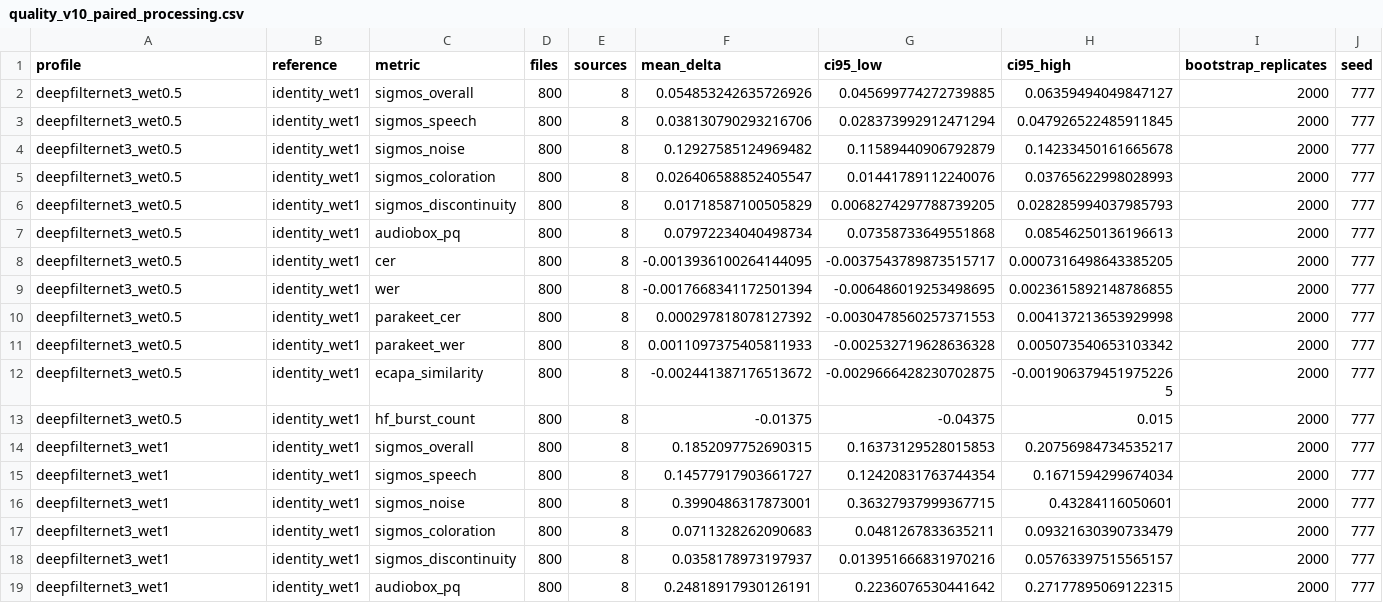
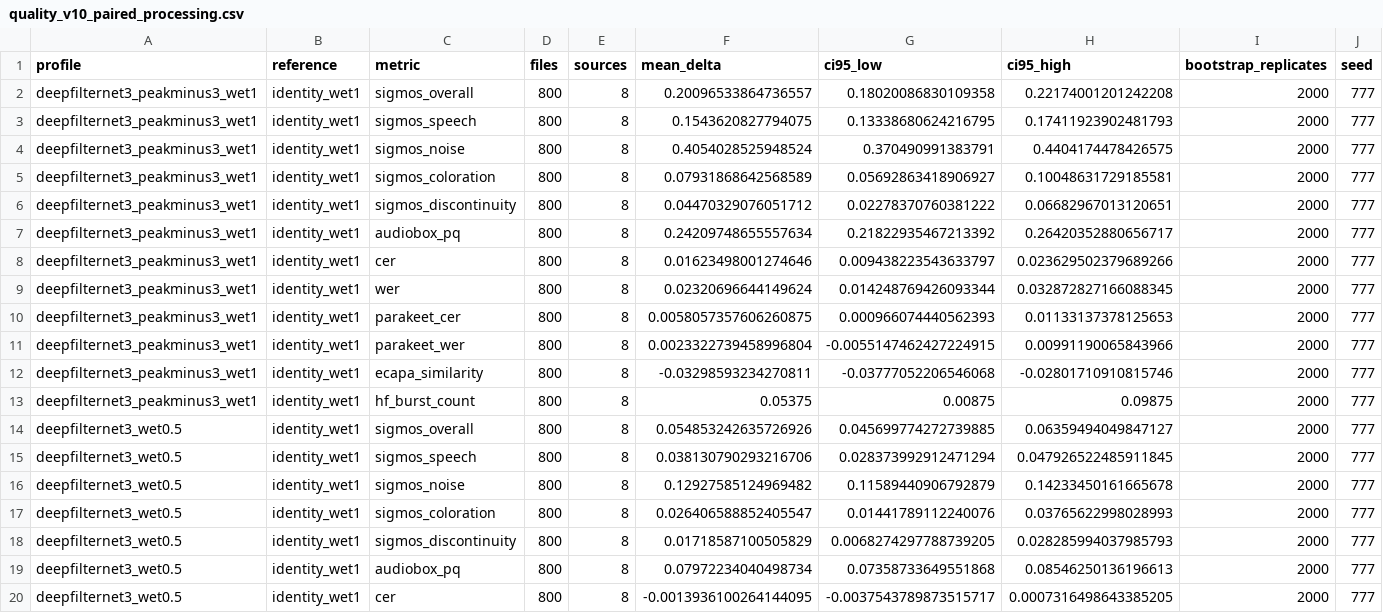
Before and after one commit to robinhad/ukrainian-tts, a CSV file: training/reports/quality_v10_paired_processing.csv, drawn as a sheet; only a part is shown; the shorter side is filled out with more unchanged rows; rows hold the shown columns only; the diff names each change by its address in the sheet, - before the commit and + after, or states it on an @@ line.

```diff
--- a/training/reports/quality_v10_paired_processing.csv
+++ b/training/reports/quality_v10_paired_processing.csv
+row 2: deepfilternet3_peakminus3_wet1 | identity_wet1 | sigmos_overall | 800 | 8 | 0.20096533864736557 | 0.18020086830109358 | 0.22174001201242208 | 2000 | 777
+row 3: deepfilternet3_peakminus3_wet1 | identity_wet1 | sigmos_speech | 800 | 8 | 0.1543620827794075 | 0.13338680624216795 | 0.17411923902481793 | 2000 | 777
+row 4: deepfilternet3_peakminus3_wet1 | identity_wet1 | sigmos_noise | 800 | 8 | 0.4054028525948524 | 0.370490991383791 | 0.4404174478426575 | 2000 | 777
+row 5: deepfilternet3_peakminus3_wet1 | identity_wet1 | sigmos_coloration | 800 | 8 | 0.07931868642568589 | 0.05692863418906927 | 0.10048631729185581 | 2000 | 777
+row 6: deepfilternet3_peakminus3_wet1 | identity_wet1 | sigmos_discontinuity | 800 | 8 | 0.04470329076051712 | 0.02278370760381222 | 0.06682967013120651 | 2000 | 777
+row 7: deepfilternet3_peakminus3_wet1 | identity_wet1 | audiobox_pq | 800 | 8 | 0.24209748655557634 | 0.21822935467213392 | 0.26420352880656717 | 2000 | 777
+row 8: deepfilternet3_peakminus3_wet1 | identity_wet1 | cer | 800 | 8 | 0.01623498001274646 | 0.009438223543633797 | 0.023629502379689266 | 2000 | 777
+row 9: deepfilternet3_peakminus3_wet1 | identity_wet1 | wer | 800 | 8 | 0.02320696644149624 | 0.014248769426093344 | 0.032872827166088345 | 2000 | 777
+row 10: deepfilternet3_peakminus3_wet1 | identity_wet1 | parakeet_cer | 800 | 8 | 0.0058057357606260875 | 0.000966074440562393 | 0.01133137378125653 | 2000 | 777
+row 11: deepfilternet3_peakminus3_wet1 | identity_wet1 | parakeet_wer | 800 | 8 | 0.0023322739458996804 | -0.0055147462427224915 | 0.00991190065843966 | 2000 | 777
+row 12: deepfilternet3_peakminus3_wet1 | identity_wet1 | ecapa_similarity | 800 | 8 | -0.03298593234270811 | -0.03777052206546068 | -0.02801710910815746 | 2000 | 777
+row 13: deepfilternet3_peakminus3_wet1 | identity_wet1 | hf_burst_count | 800 | 8 | 0.05375 | 0.00875 | 0.09875 | 2000 | 777
```
Also changed, not shown: 7 other files.
